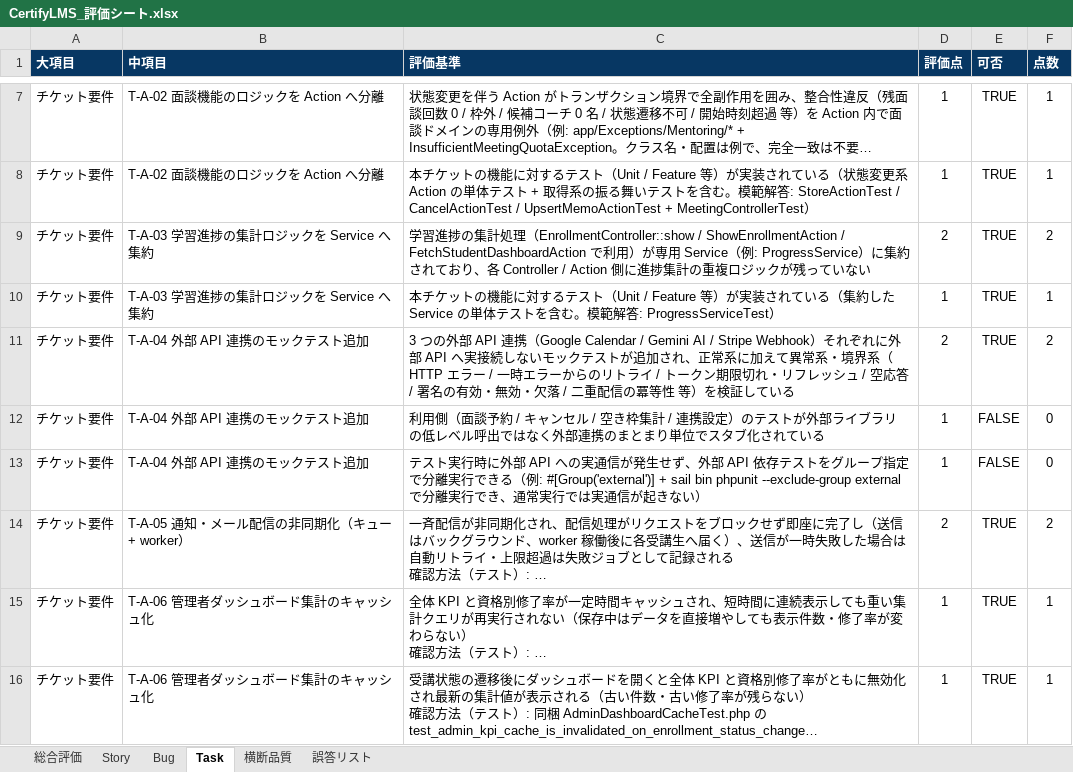
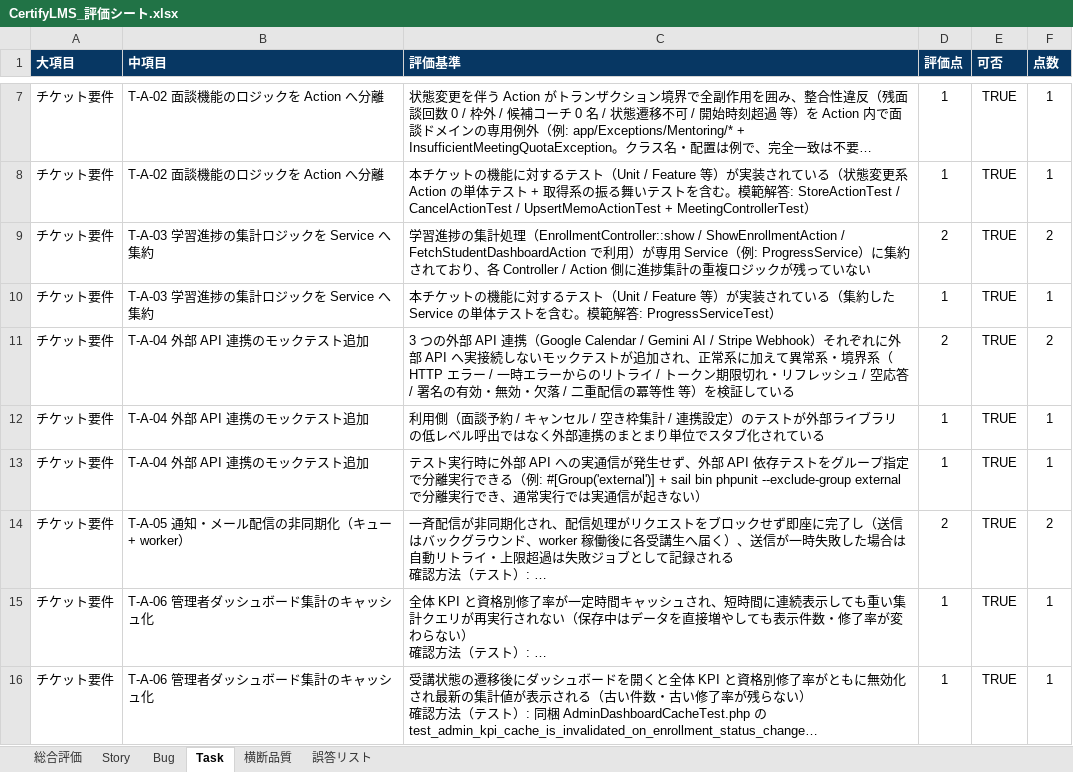
Before and after one commit to fm5889rx/CertifyLMS-Project, an Excel workbook: documents/Evaluate/CertifyLMS_評価シート.xlsx, sheet Task, drawn as a sheet; only a part is shown, gaps mark what is left out; long unchanged cells end in …; values as stored, in another font and other column widths than the file's, no borders; the diff names each change by its address in the sheet, - before the commit and + after, or states it on an @@ line.

```diff
--- a/documents/Evaluate/CertifyLMS_評価シート.xlsx (sheet Task)
+++ b/documents/Evaluate/CertifyLMS_評価シート.xlsx (sheet Task)
-E12:E13 (可否): FALSE
+E12:E13 (可否): TRUE
-F12:F13 (点数): 0
+F12:F13 (点数): 1
```
Also changed, not shown: sheet 総合評価, sheet 横断品質, sheet Story, 1 other file.
